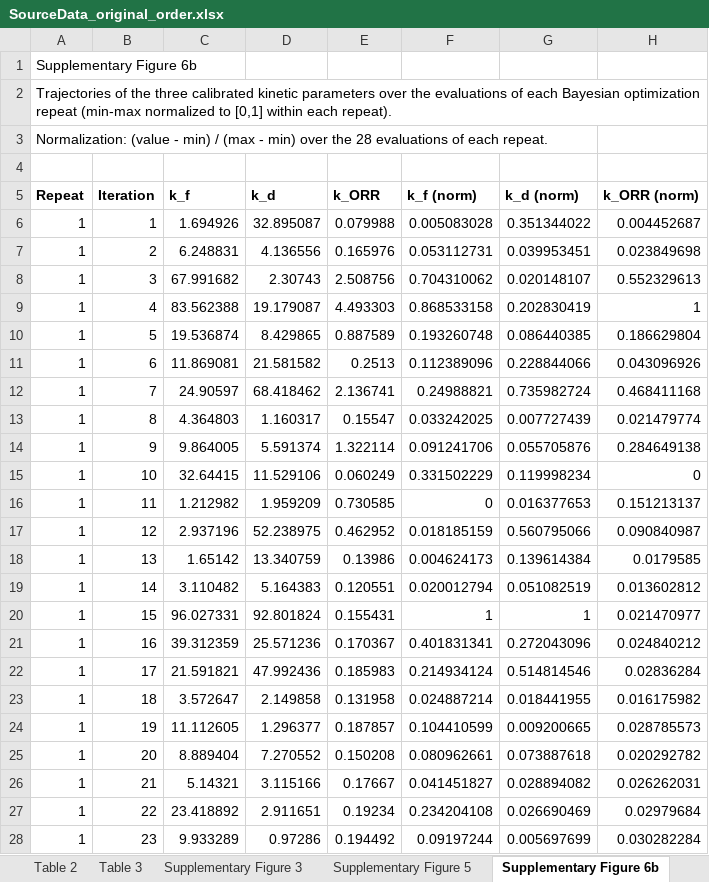
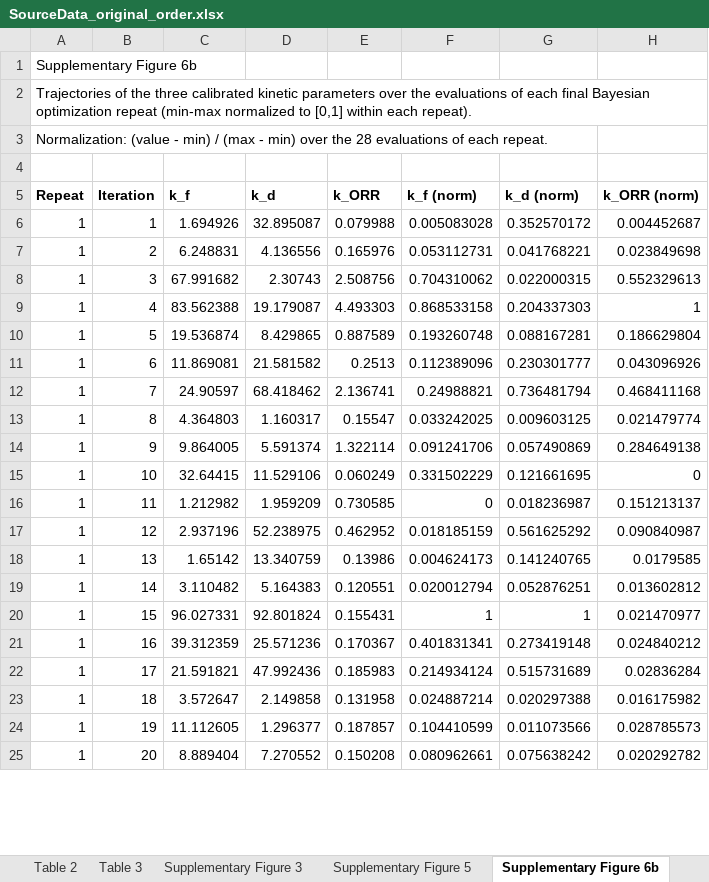
Before and after one commit to sanjukadupul-wq/Dissolve-3.0, an Excel workbook: SourceData_original_order.xlsx, sheet Supplementary Figure 6b, drawn as a sheet; only a part is shown; values as stored, in another font and other column widths than the file's, no borders; removed rows and columns are numbered as before the commit, all else as after; the diff covers the shown part only; the diff names each change by its address in the sheet, - before the commit and + after, or states it on an @@ line.

```diff
--- a/SourceData_original_order.xlsx (sheet Supplementary Figure 6b)
+++ b/SourceData_original_order.xlsx (sheet Supplementary Figure 6b)
-A2 (Repeat): …of each Bayesian optimization…
+A2 (Repeat): …of each final Bayesian optimization…
-G6 (k_d (norm)): 0.351344022
+G6 (k_d (norm)): 0.352570172
-G7 (k_d (norm)): 0.039953451
+G7 (k_d (norm)): 0.041768221
-G8 (k_d (norm)): 0.020148107
+G8 (k_d (norm)): 0.022000315
-G9 (k_d (norm)): 0.202830419
+G9 (k_d (norm)): 0.204337303
-G10 (k_d (norm)): 0.086440385
+G10 (k_d (norm)): 0.088167281
-G11 (k_d (norm)): 0.228844066
+G11 (k_d (norm)): 0.230301777
-G12 (k_d (norm)): 0.735982724
+G12 (k_d (norm)): 0.736481794
-G13 (k_d (norm)): 0.007727439
+G13 (k_d (norm)): 0.009603125
-G14 (k_d (norm)): 0.055705876
+G14 (k_d (norm)): 0.057490869
-G15 (k_d (norm)): 0.119998234
+G15 (k_d (norm)): 0.121661695
-G16 (k_d (norm)): 0.016377653
+G16 (k_d (norm)): 0.018236987
-G17 (k_d (norm)): 0.560795066
+G17 (k_d (norm)): 0.561625292
-G18 (k_d (norm)): 0.139614384
+G18 (k_d (norm)): 0.141240765
-G19 (k_d (norm)): 0.051082519
+G19 (k_d (norm)): 0.052876251
-G21 (k_d (norm)): 0.272043096
+G21 (k_d (norm)): 0.273419148
-G22 (k_d (norm)): 0.514814546
+G22 (k_d (norm)): 0.515731689
-G23 (k_d (norm)): 0.018441955
+G23 (k_d (norm)): 0.020297388
-G24 (k_d (norm)): 0.009200665
+G24 (k_d (norm)): 0.011073566
-G25 (k_d (norm)): 0.073887618
+G25 (k_d (norm)): 0.075638242
-row 26: 1 | 21 | 5.14321 | 3.115166 | 0.17667 | 0.041451827 | 0.028894082 | 0.026262031
-row 27: 1 | 22 | 23.418892 | 2.911651 | 0.19234 | 0.234204108 | 0.026690469 | 0.02979684
-row 28: 1 | 23 | 9.933289 | 0.97286 | 0.194492 | 0.09197244 | 0.005697699 | 0.030282284
```
Also changed, not shown: 16 added rows and 13 removed rows elsewhere in this sheet, sheet Figure 3b, 4 other files.
